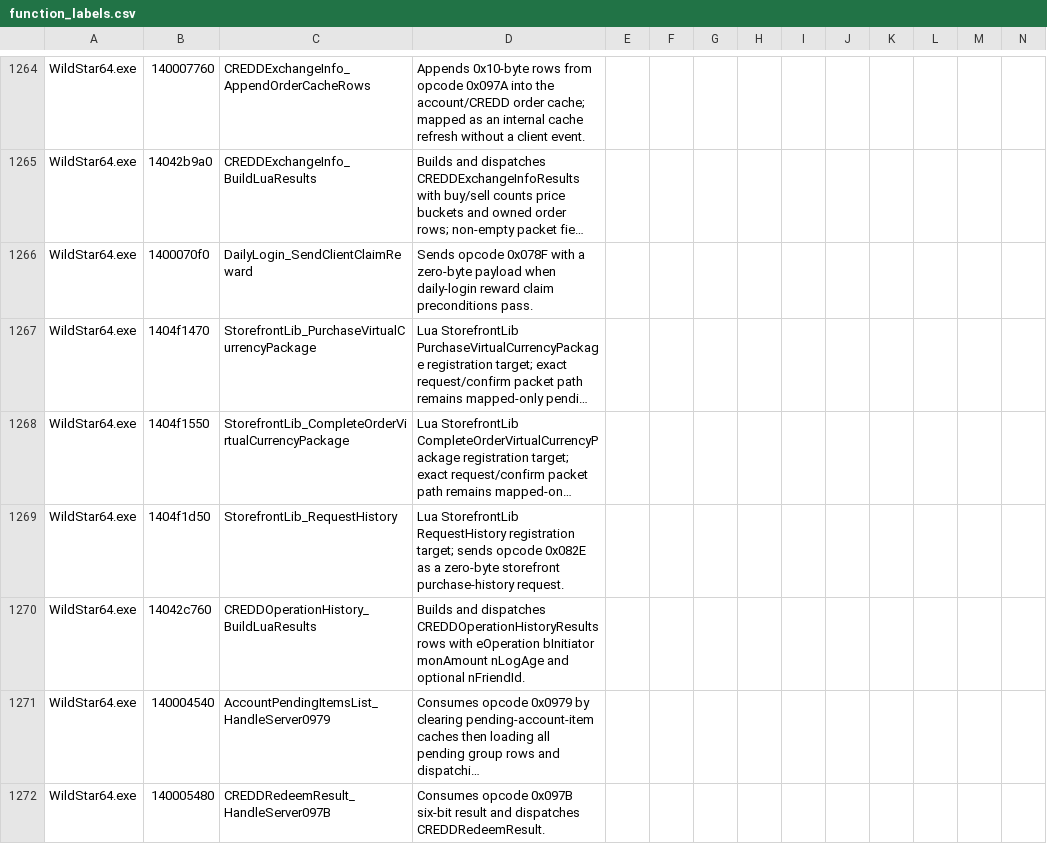
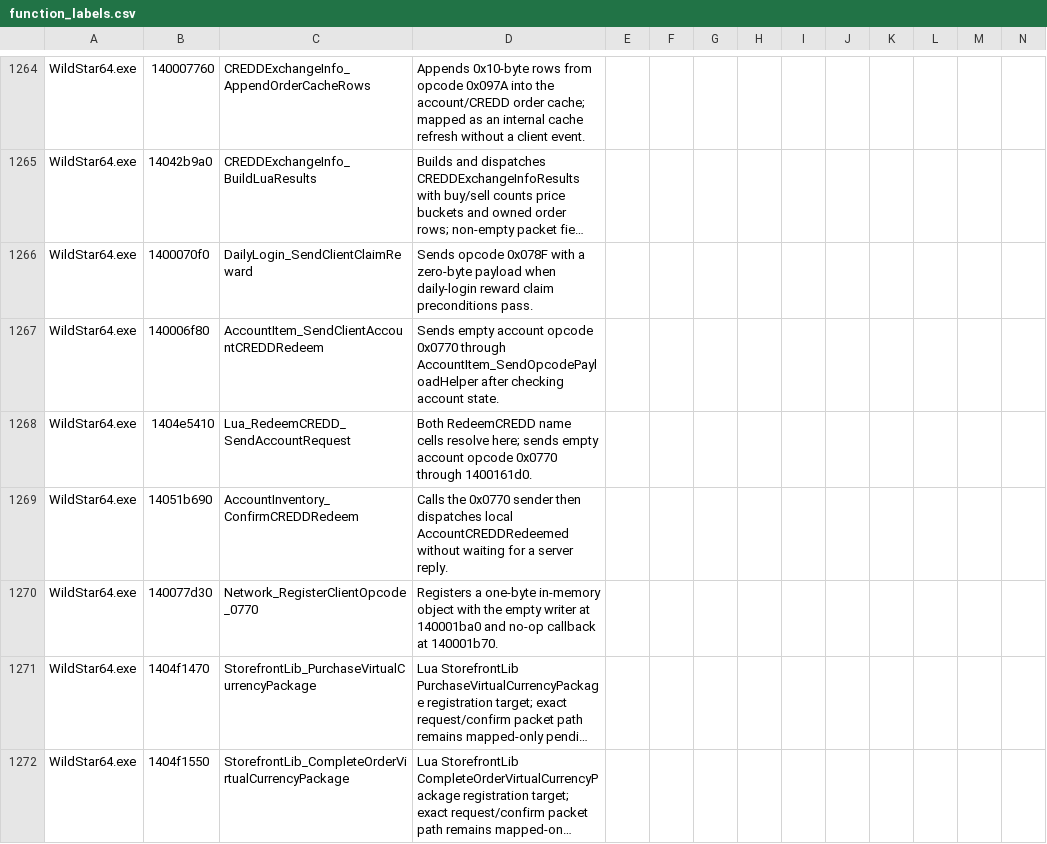
Before and after one commit to BankaiNoJutsu/NexusForever, a CSV file: Decomp/Analysis/function_labels.csv, drawn as a sheet; only a part is shown, gaps mark what is left out; the shorter side is filled out with more unchanged rows; long unchanged cells end in …; rows hold the shown columns only; the diff names each change by its address in the sheet, - before the commit and + after, or states it on an @@ line.

Commit message:
Map build 16042 account-inventory CREDD redemption wire

```diff
--- a/Decomp/Analysis/function_labels.csv
+++ b/Decomp/Analysis/function_labels.csv
+row 1267: WildStar64.exe | 140006f80 | AccountItem_SendClientAccountCREDDRedeem | Sends empty account opcode 0x0770 through AccountItem_SendOpcodePayloadHelper after checking account state.
+row 1268: WildStar64.exe | 1404e5410 | Lua_RedeemCREDD_SendAccountRequest | Both RedeemCREDD name cells resolve here; sends empty account opcode 0x0770 through 1400161d0.
+row 1269: WildStar64.exe | 14051b690 | AccountInventory_ConfirmCREDDRedeem | Calls the 0x0770 sender then dispatches local AccountCREDDRedeemed without waiting for a server reply.
+row 1270: WildStar64.exe | 140077d30 | Network_RegisterClientOpcode_0770 | Registers a one-byte in-memory object with the empty writer at 140001ba0 and no-op callback at 140001b70.
```
Also changed, not shown: 8 other files.
